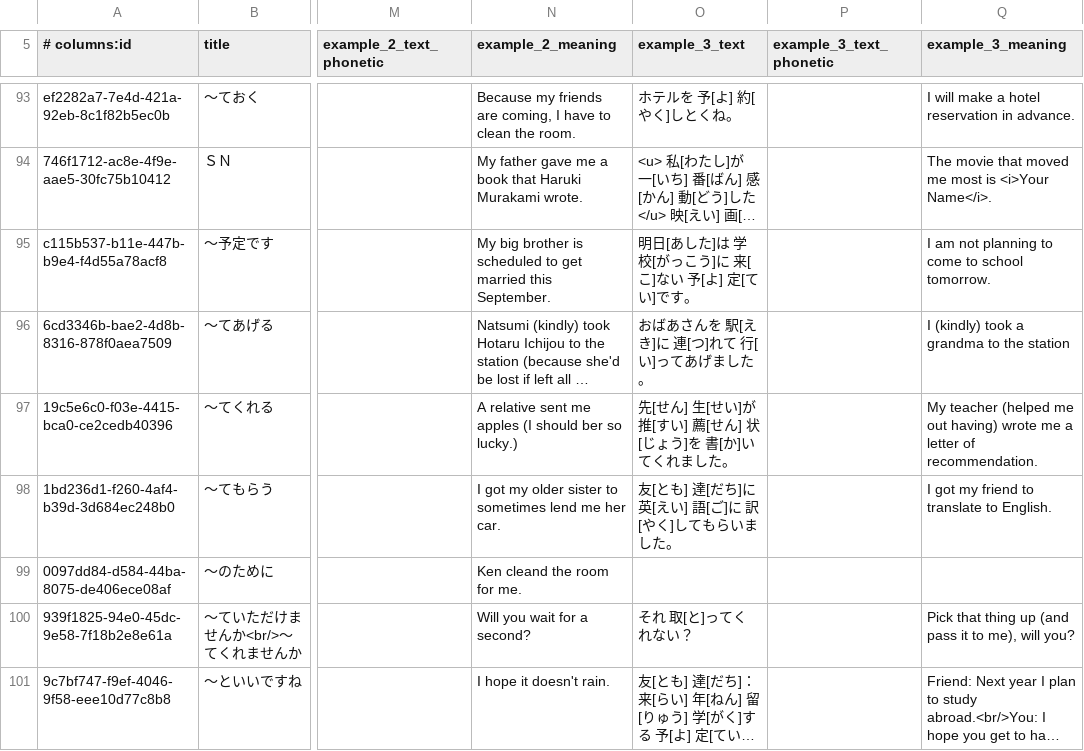
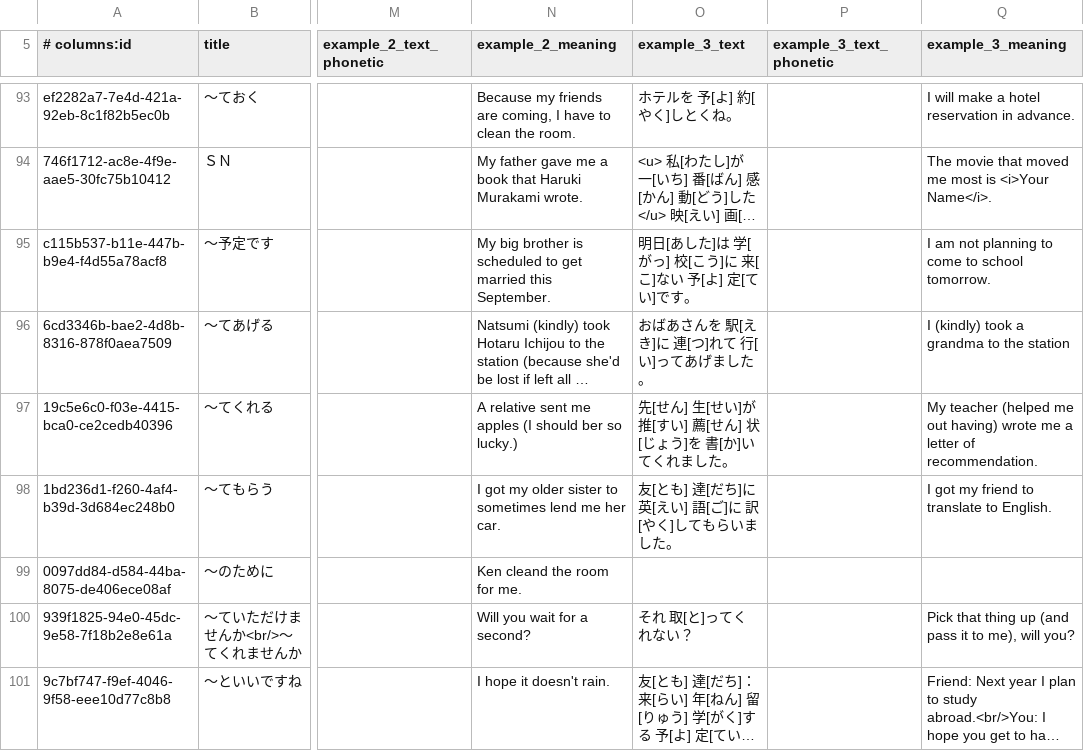
Before and after one commit to paploo/goi, a CSV file: files/grammar/anki.csv, drawn as a sheet; only a part is shown, gaps mark what is left out; long unchanged cells end in …; the diff covers the shown part only; the diff names each change by its address in the sheet, - before the commit and + after, or states it on an @@ line.

```diff
--- a/files/grammar/anki.csv
+++ b/files/grammar/anki.csv
-O95 (example_3_text): 明日[あした]は 学校[がっこう]に 来[こ]ない 予[よ] 定[てい]です。
+O95 (example_3_text): 明日[あした]は 学[がっ] 校[こう]に 来[こ]ない 予[よ] 定[てい]です。
```
Also changed, not shown: 1 added row elsewhere in this file, 2 other files.
